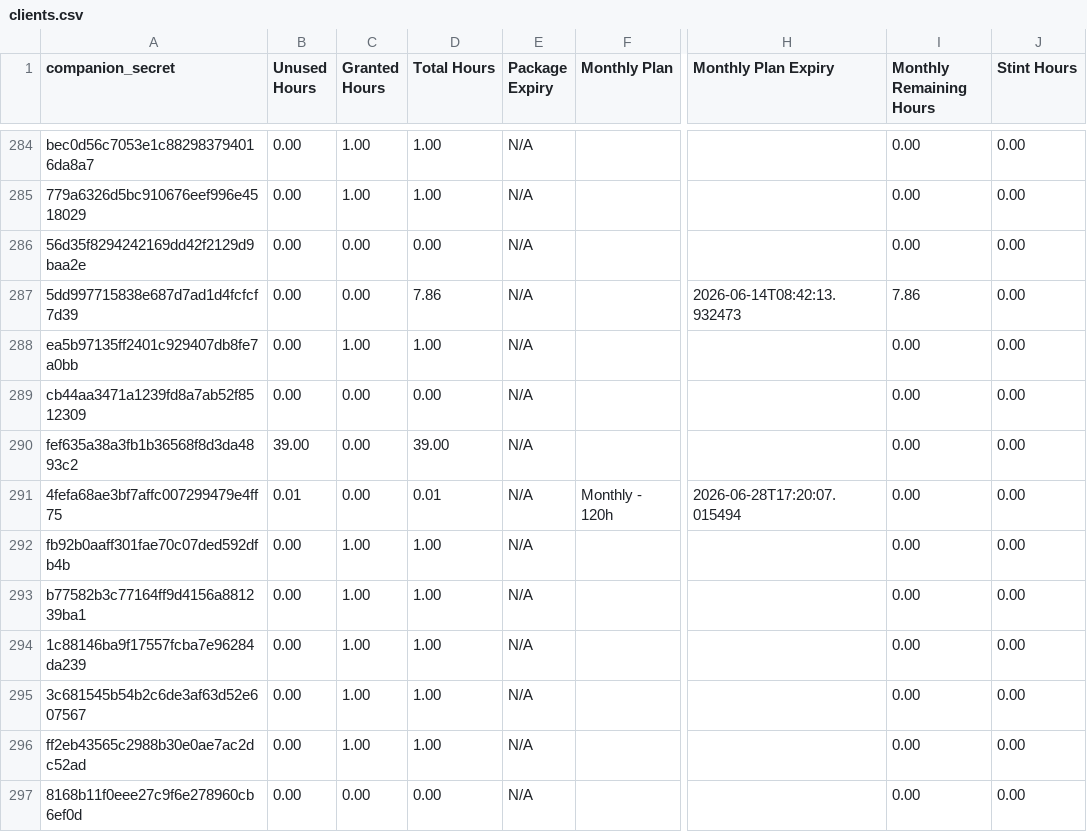
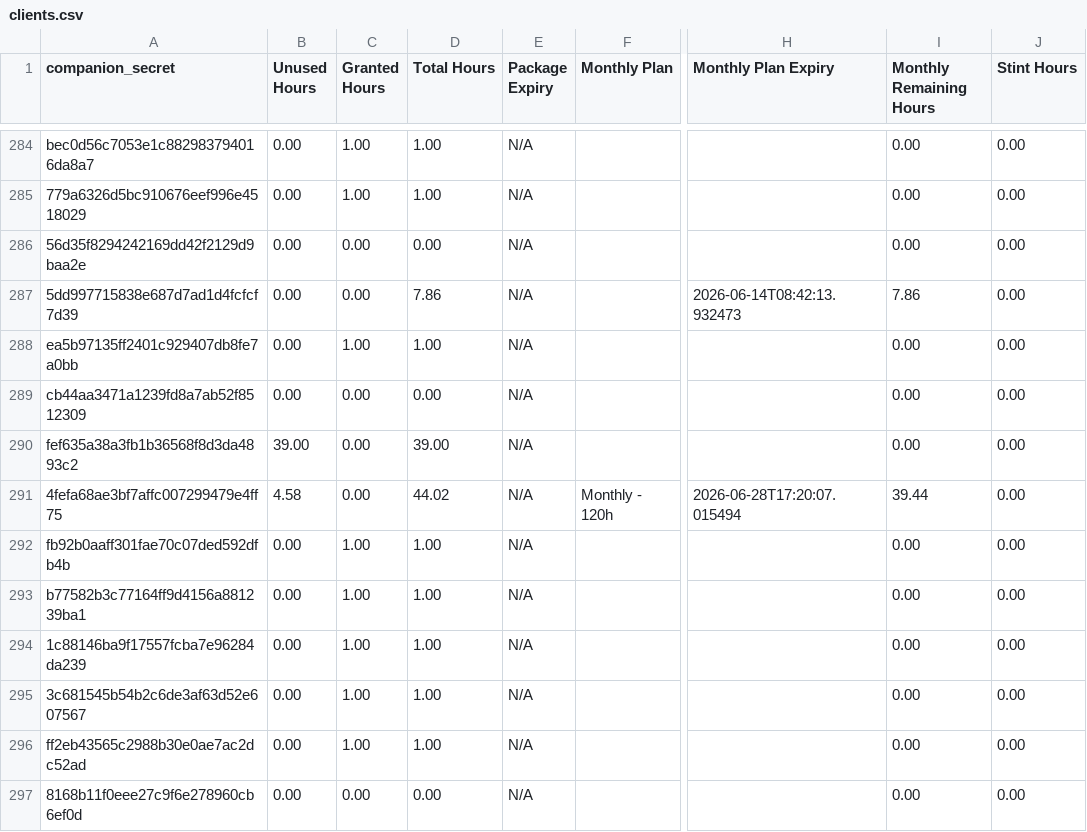
Before and after one commit to Stealan1/Skates, a CSV file: clients.csv, drawn as a sheet; only a part is shown, gaps mark what is left out; the diff names each change by its address in the sheet, - before the commit and + after, or states it on an @@ line.

Commit message:
Booker: sync clients row 520677961104621589

```diff
--- a/clients.csv
+++ b/clients.csv
-B291 (Unused Hours): 0.01
+B291 (Unused Hours): 4.58
-D291 (Total Hours): 0.01
+D291 (Total Hours): 44.02
-I291 (Monthly Remaining Hours): 0.00
+I291 (Monthly Remaining Hours): 39.44
```
